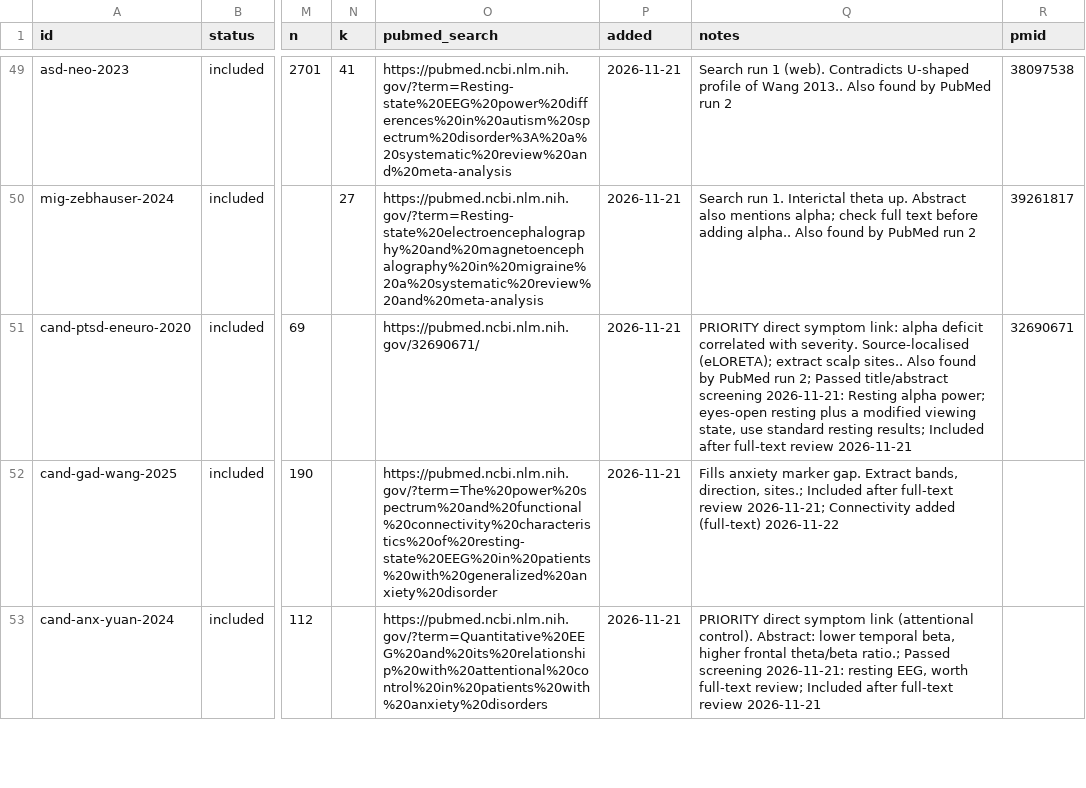
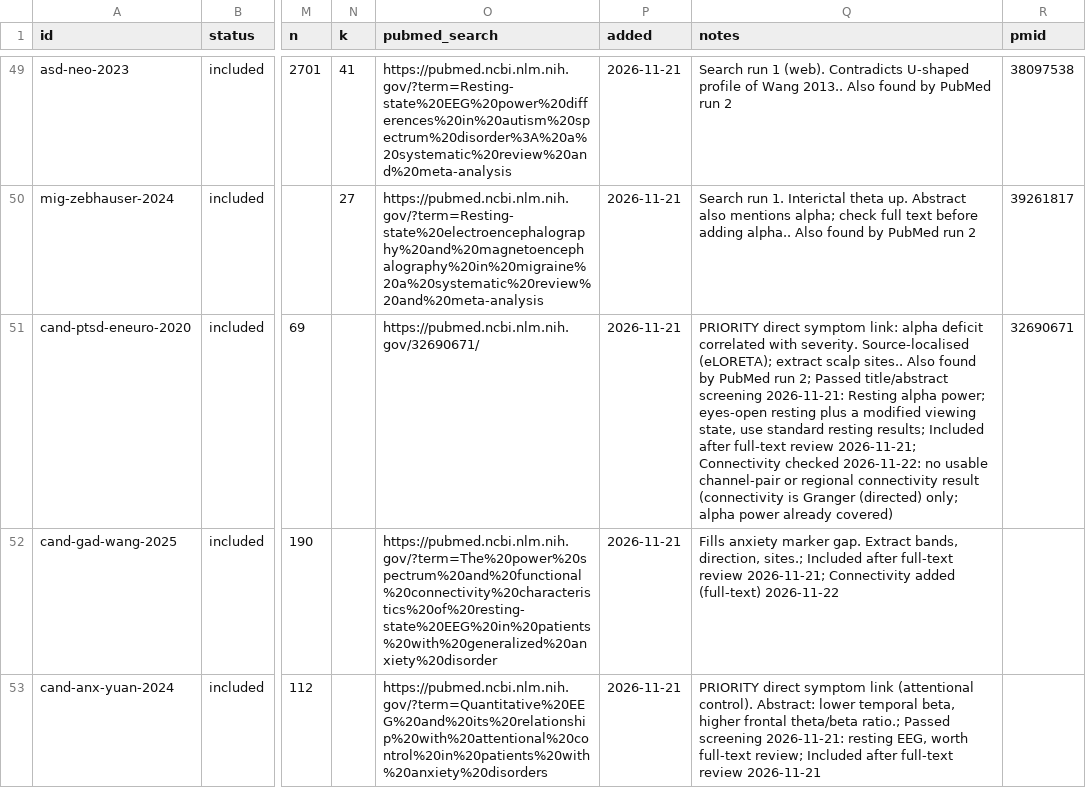
Before and after one commit to farrokh143/eeg-disorder-atlas, a CSV file: data/research-log.csv, drawn as a sheet; only a part is shown, gaps mark what is left out; the diff covers the shown part only; the diff names each change by its address in the sheet, - before the commit and + after, or states it on an @@ line.

```diff
--- a/data/research-log.csv
+++ b/data/research-log.csv
-Q51 (notes): …full-text review 2026-11-21
+Q51 (notes): …full-text review 2026-11-21; Connectivity checked 2026-11-22: no usable channel-pair or regional connectivity result (connectivity is Granger (directed) only; alpha power already covered)
```
Also changed, not shown: 22 edited cells elsewhere in this file, 2 other files.
